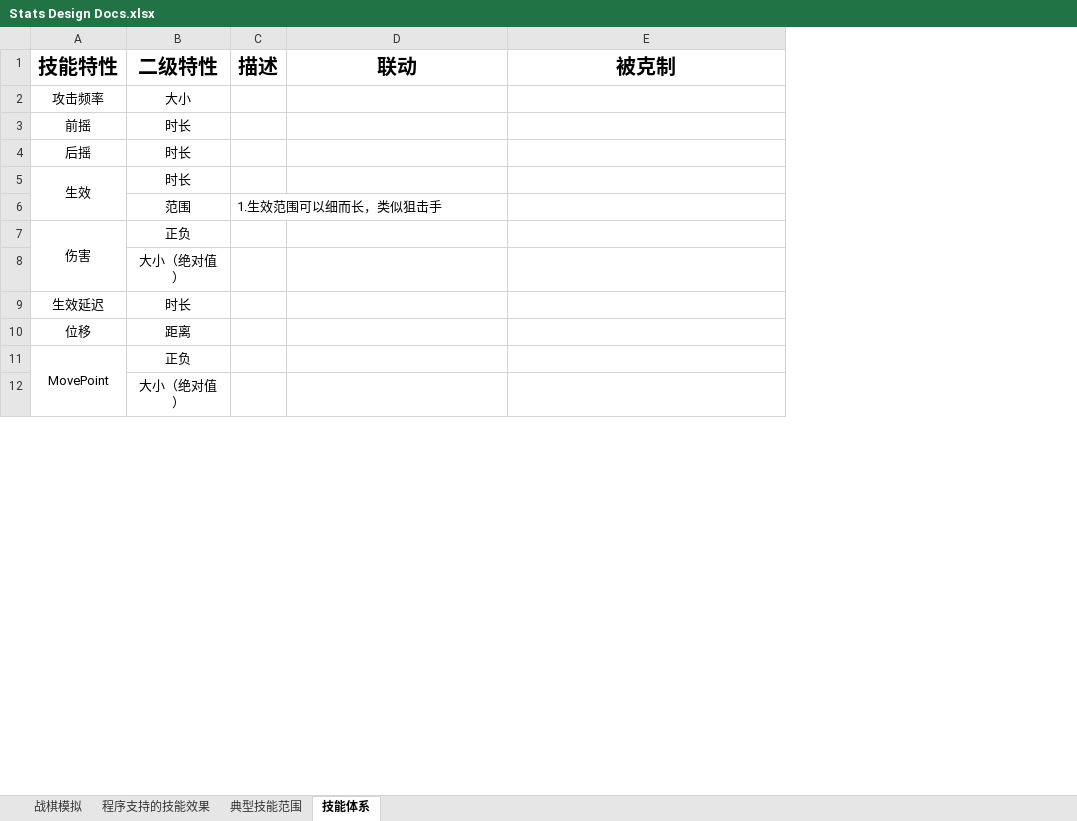
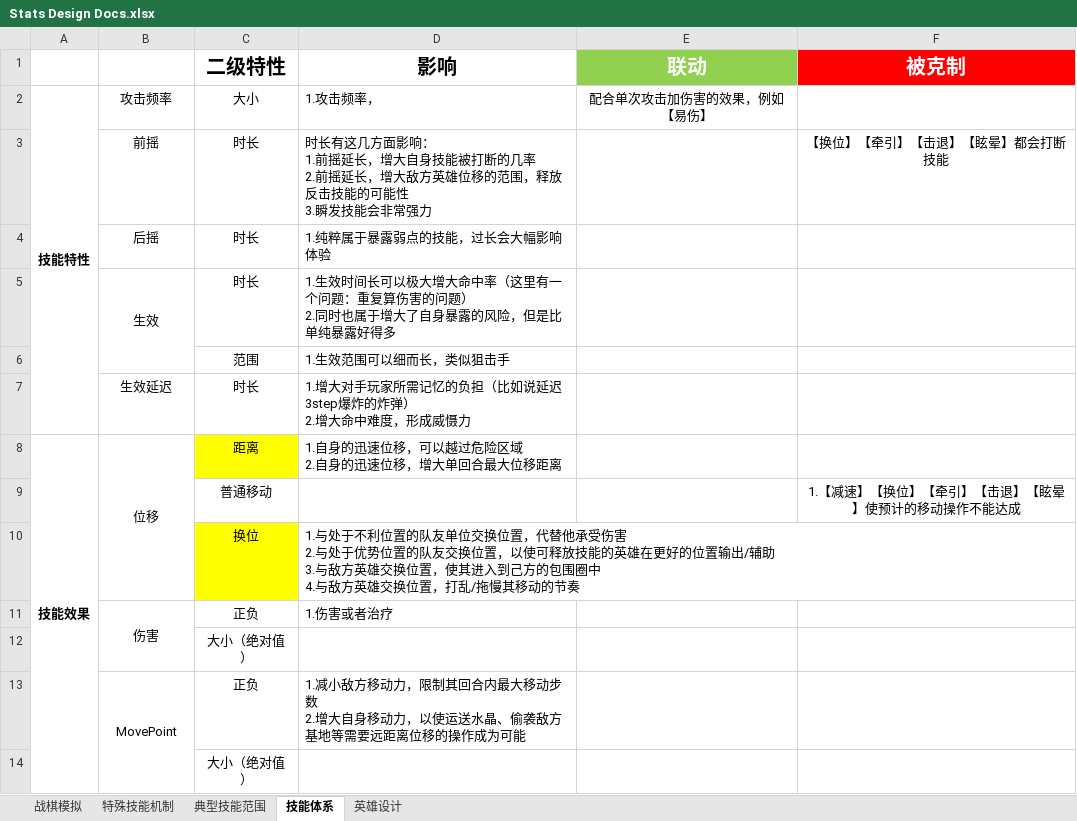
Before and after one commit to ZxpXuan/Eternal-war, an Excel workbook: Docs/Design/Stats Design Docs.xlsx, sheet 技能体系, drawn as a sheet; only a part is shown; values as stored, in another font and other column widths than the file's, no borders; removed rows and columns are numbered as before the commit, all else as after; ↵ is a line break in a cell; the diff covers the shown part only; the diff names each change by its address in the sheet, - before the commit and + after, or states it on an @@ line.

```diff
--- a/Docs/Design/Stats Design Docs.xlsx (sheet 技能体系)
+++ b/Docs/Design/Stats Design Docs.xlsx (sheet 技能体系)
-sheet tab: 程序支持的技能效果
+sheet tab: 特殊技能机制
+sheet tab: 英雄设计
+column A, row 2: 技能特性
-column C (描述), row 6: 1.生效范围可以细而长，类似狙击手
+column D (影响), rows 2-6: 1.攻击频率， | 时长有这几方面影响： ↵ 1.前摇延长，增大自身技能被打断的几率 ↵ 2.前摇延长，增大敌方英雄位移的范围，释放反击技能的可能性 ↵ 3.瞬发技能会非常强力 | 1.纯粹属于暴露弱点的技能，过长会大幅影响体验 | 1.生效时间长可以极大增大命中率（这里有一个问题：重复算伤害的问题） ↵ 2.同时也属于增大了自身暴露的风险，但是比单纯暴露好得多 | 1.生效范围可以细而长，类似狙击手; rows 11-13: 1.伤害或者治疗 |  | 1.减小敌方移动力，限制其回合内最大移动步数 ↵ 2.增大自身移动力，以使运送水晶、偷袭敌方基地等需要远距离位移的操作成为可能
-B1: 技能特性
+B1: (empty)
-E1 fill: none
+E1 fill: #92D050
-E1:F1 text colour: black
+E1:F1 text colour: #FFFFFF
-F1 fill: none
+F1 fill: #FF0000
-E2 (联动): (empty)
+E2 (联动): 配合单次攻击加伤害的效果，例如【易伤】
-F3 (被克制): (empty)
+F3 (被克制): 【换位】【牵引】【击退】【眩晕】都会打断技能
@@ row 9 moved to row 7: 生效延迟 @@
@@ row 10 moved to row 8: 技能效果 @@
+row 9:  |  | 普通移动 |  |  | 1.【减速】【换位】【牵引】【击退】【眩晕】使预计的移动操作不能达成
+row 10:  |  | 换位 | 1.与处于不利位置的队友单位交换位置，代替他承受伤害 ↵ 2.与处于优势位置的队友交换位置，以使可释放技能的英雄在更好的位置输出/辅助 ↵ 3.与敌方英雄交换位置，使其进入到己方的包围圈中 ↵ 4.与敌方英雄交换位置，打乱/拖慢其移动的节奏
```
Also changed, not shown: 15 added rows, 1 edited cell and cell formats elsewhere in this sheet, sheet 战棋模拟, sheet 典型技能范围, formulas that keep their value, Docs/Design/Eternal War GDC.xlsx.
